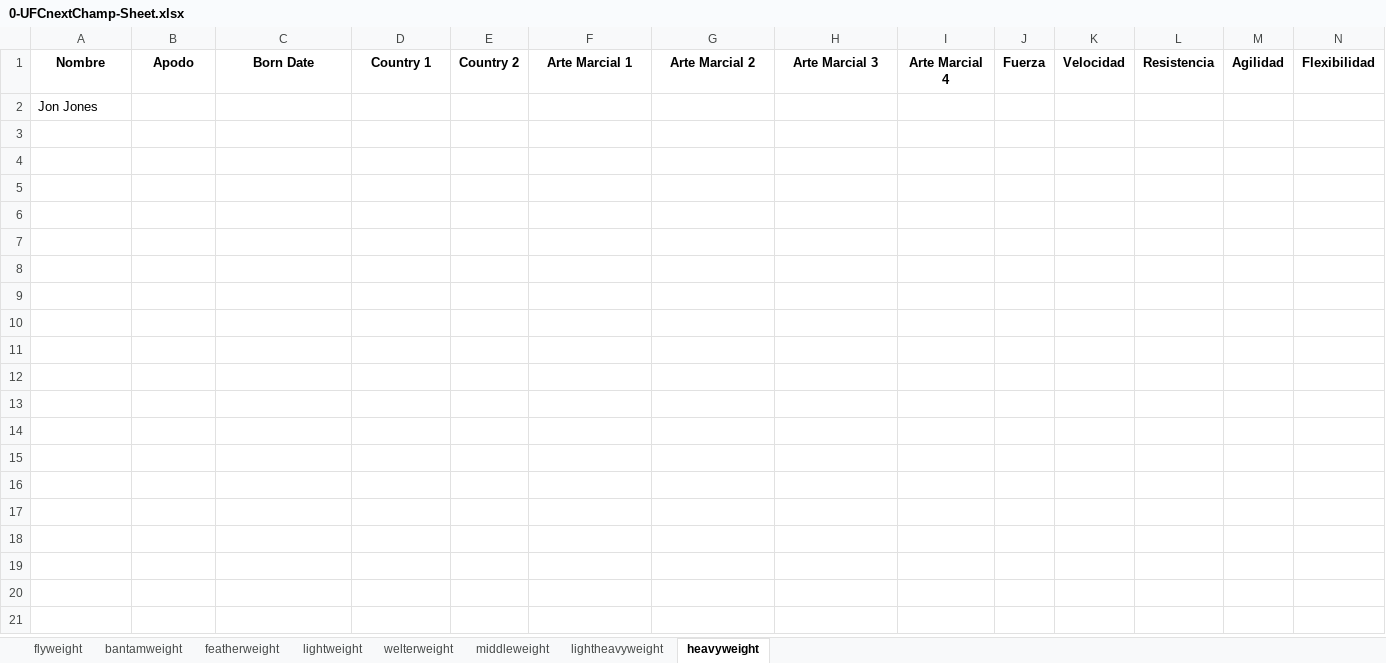
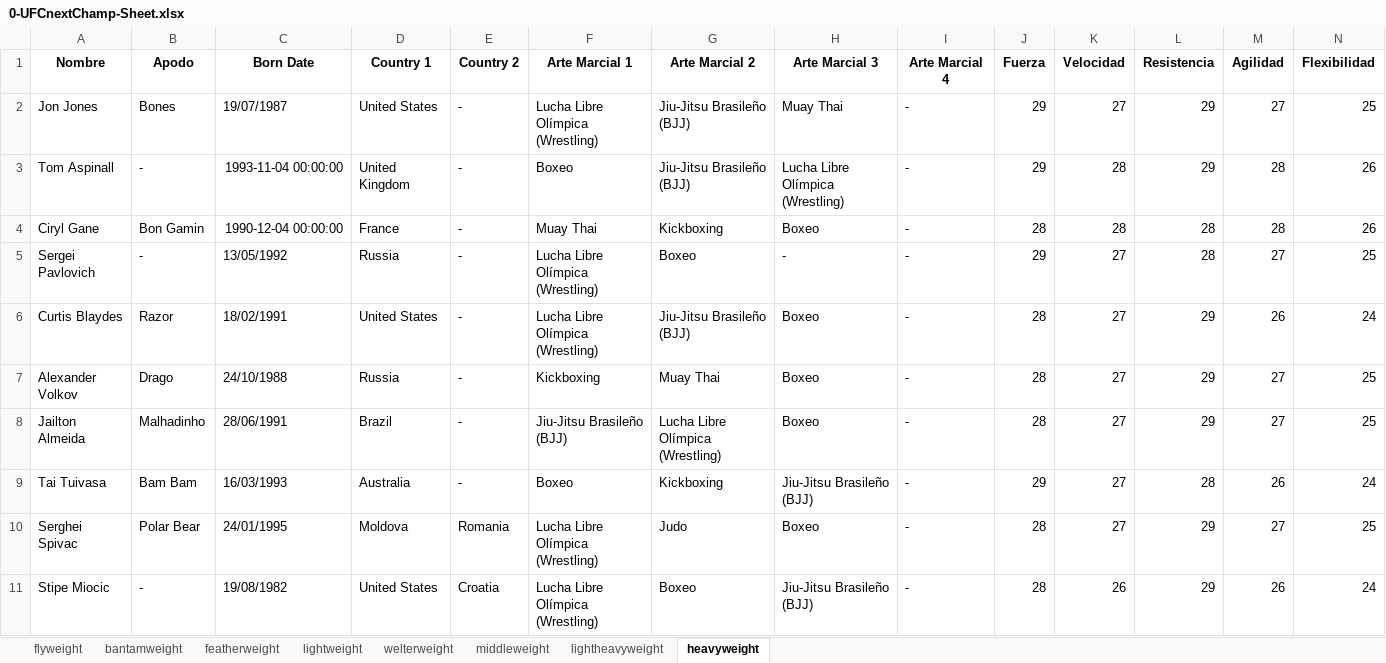
Before and after one commit to kodebidean/UFC-NextChampApp, an Excel workbook: 0-UFCnextChamp-Sheet.xlsx, sheet heavyweight, drawn as a sheet; only a part is shown; values as stored, in another font and other column widths than the file's, no borders; removed rows and columns are numbered as before the commit, all else as after; rows hold the shown columns only; the diff names each change by its address in the sheet, - before the commit and + after, or states it on an @@ line.

```diff
--- a/0-UFCnextChamp-Sheet.xlsx (sheet heavyweight)
+++ b/0-UFCnextChamp-Sheet.xlsx (sheet heavyweight)
-row 2: Jon Jones
+row 2: Jon Jones | Bones | 19/07/1987 | United States | - | Lucha Libre Olímpica (Wrestling) | Jiu-Jitsu Brasileño (BJJ) | Muay Thai | - | 29 | 27 | 29 | 27 | 25
+row 3: Tom Aspinall | - | 1993-11-04 00:00:00 | United Kingdom | - | Boxeo | Jiu-Jitsu Brasileño (BJJ) | Lucha Libre Olímpica (Wrestling) | - | 29 | 28 | 29 | 28 | 26
+row 4: Ciryl Gane | Bon Gamin | 1990-12-04 00:00:00 | France | - | Muay Thai | Kickboxing | Boxeo | - | 28 | 28 | 28 | 28 | 26
+row 5: Sergei Pavlovich | - | 13/05/1992 | Russia | - | Lucha Libre Olímpica (Wrestling) | Boxeo | - | - | 29 | 27 | 28 | 27 | 25
+row 6: Curtis Blaydes | Razor | 18/02/1991 | United States | - | Lucha Libre Olímpica (Wrestling) | Jiu-Jitsu Brasileño (BJJ) | Boxeo | - | 28 | 27 | 29 | 26 | 24
+row 7: Alexander Volkov | Drago | 24/10/1988 | Russia | - | Kickboxing | Muay Thai | Boxeo | - | 28 | 27 | 29 | 27 | 25
+row 8: Jailton Almeida | Malhadinho | 28/06/1991 | Brazil | - | Jiu-Jitsu Brasileño (BJJ) | Lucha Libre Olímpica (Wrestling) | Boxeo | - | 28 | 27 | 29 | 27 | 25
+row 9: Tai Tuivasa | Bam Bam | 16/03/1993 | Australia | - | Boxeo | Kickboxing | Jiu-Jitsu Brasileño (BJJ) | - | 29 | 27 | 28 | 26 | 24
+row 10: Serghei Spivac | Polar Bear | 24/01/1995 | Moldova | Romania | Lucha Libre Olímpica (Wrestling) | Judo | Boxeo | - | 28 | 27 | 29 | 27 | 25
+row 11: Stipe Miocic | - | 19/08/1982 | United States | Croatia | Lucha Libre Olímpica (Wrestling) | Boxeo | Jiu-Jitsu Brasileño (BJJ) | - | 28 | 26 | 29 | 26 | 24
```
Also changed, not shown: sheet flyweight, sheet featherweight, sheet lightheavyweight, sheet bantamweight, sheet lightweight, sheet middleweight, 1 more sheet, 5 other files.
